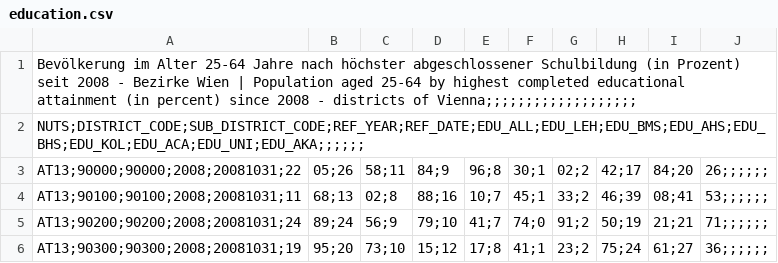
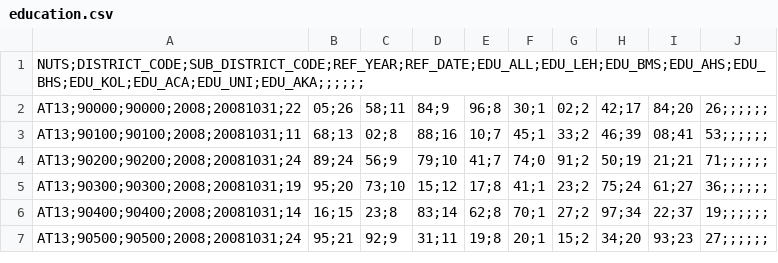
Before and after one commit to koch200188/Datawarehouse-07, a CSV file: Staging-Area-Tool/data/education.csv, drawn as a sheet; only a part is shown; the shorter side is filled out with more unchanged rows; the diff names each change by its address in the sheet, - before the commit and + after, or states it on an @@ line.

Commit message:
added transform data

```diff
--- a/Staging-Area-Tool/data/education.csv
+++ b/Staging-Area-Tool/data/education.csv
-row 1: Bevölkerung im Alter 25-64 Jahre nach höchster abgeschlossener Schulbildung (in Prozent) seit 2008 - Bezirke Wien | Population aged 25-64 by highest completed educational attainment (in percent) since 2008 - districts of Vienna;;;;;;;;;;;;;;;;;;;
```
Also changed, not shown: 5 other files.
